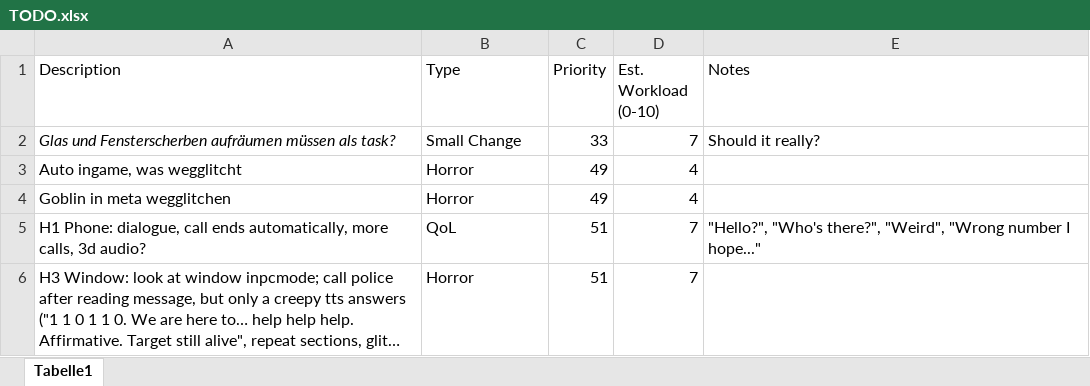
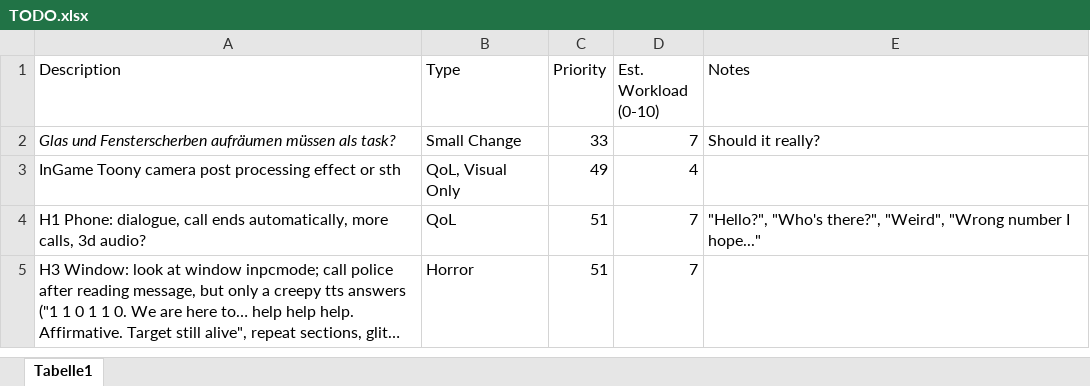
Before and after one commit to Maki99999/isekai-fake-rpg, an Excel workbook: Documents/TODO.xlsx, sheet Tabelle1, drawn as a sheet; only a part is shown; long unchanged cells end in …; values as stored, in another font and other column widths than the file's, no borders; conditional formats and table styles not drawn; removed rows and columns are numbered as before the commit, all else as after; the diff names each change by its address in the sheet, - before the commit and + after, or states it on an @@ line.

```diff
--- a/Documents/TODO.xlsx (sheet Tabelle1)
+++ b/Documents/TODO.xlsx (sheet Tabelle1)
-row 3: Auto ingame, was wegglitcht | Horror | 49 | 4
-A3 (Description): Goblin in meta wegglitchen
+A3 (Description): InGame Toony camera post processing effect or sth
-B3 (Type): Horror
+B3 (Type): QoL, Visual Only
```
Also changed, not shown: Documents/StoryElements.xlsx, 35 other files.
